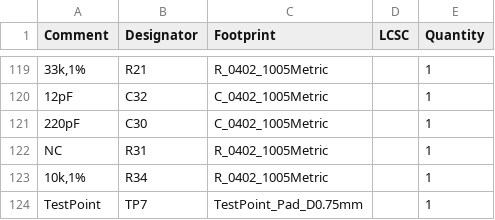
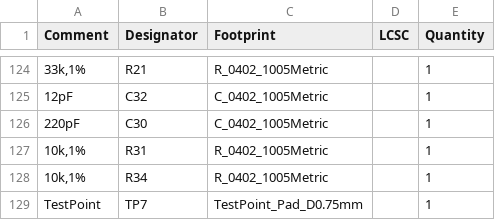
Before and after one commit to vllogic/dalishen_pi_h7p20, a CSV file: hardware/usb_sniffer_h7p20/production_files.20250818/BOM-usb_sniffer_h7p20.csv (was hardware/usb_sniffer_h7p20/production_files.20250813/BOM-usb_sniffer_h7p20.csv), drawn as a sheet; only a part is shown, gaps mark what is left out; addresses are those after the commit; the diff covers the shown part only; the diff names each change by its address in the sheet, - before the commit and + after, or states it on an @@ line.

```diff
--- a/hardware/usb_sniffer_h7p20/production_files.20250813/BOM-usb_sniffer_h7p20.csv
+++ b/hardware/usb_sniffer_h7p20/production_files.20250818/BOM-usb_sniffer_h7p20.csv
-A127 (Comment): NC
+A127 (Comment): 10k,1%
```
Also changed, not shown: 6 added rows, 1 removed row and 1 edited cell elsewhere in this file, hardware/usb_sniffer_h7p20/production_files.20250818/BOM-usb_sniffer_h7p20.forJLC.csv, 11 other files.
